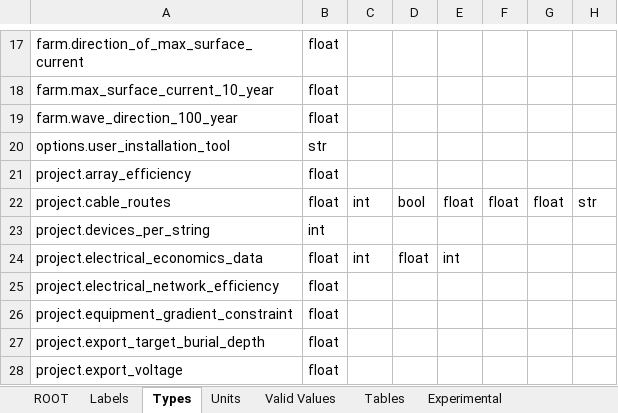
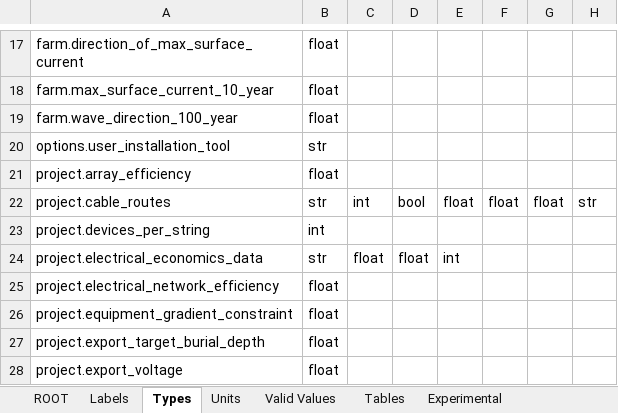
Before and after one commit to DTOcean/dtocean-core, an Excel workbook: dds/electrical.xlsx, sheet Types, drawn as a sheet; only a part is shown, gaps mark what is left out; values as stored, in another font and other column widths than the file's, no borders; the diff names each change by its address in the sheet, - before the commit and + after, or states it on an @@ line.

Commit message:
Fix column type of key indentifier in electrical outputs

```diff
--- a/dds/electrical.xlsx (sheet Types)
+++ b/dds/electrical.xlsx (sheet Types)
-B22: float
+B22: str
-B24: float
+B24: str
-C24: int
+C24: float
```
